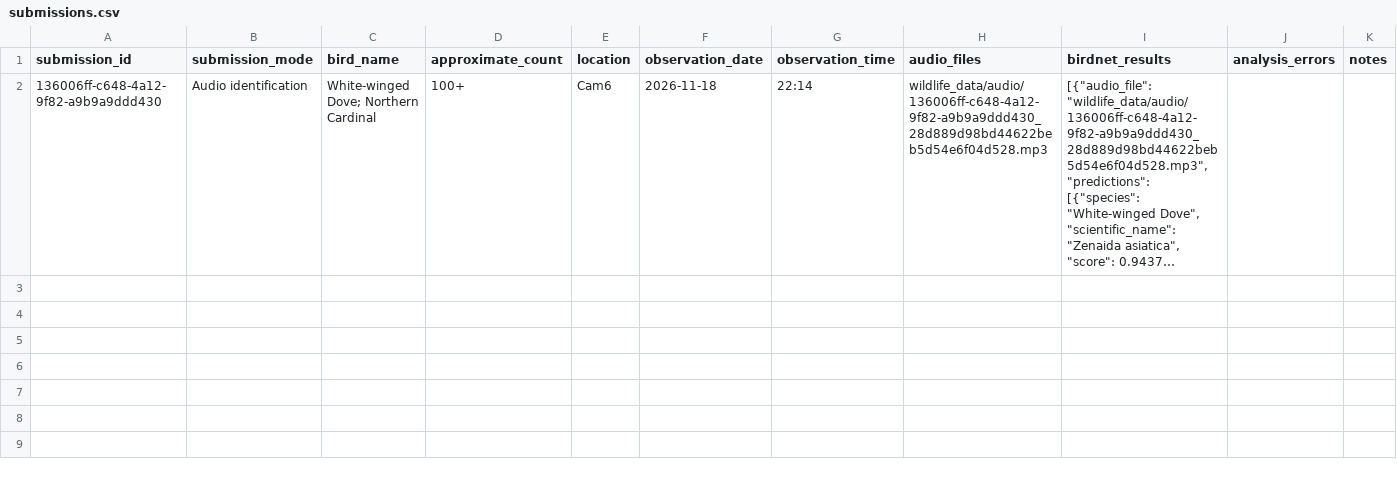
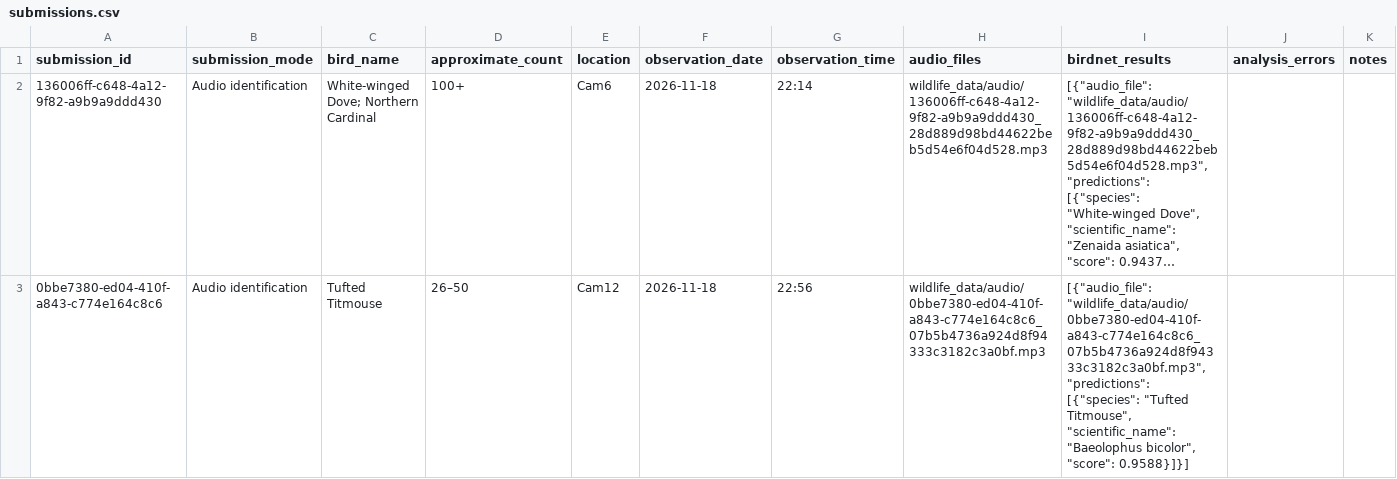
Before and after one commit to RockyTheDog-2/bird_audio_manager, a CSV file: wildlife_data/submissions.csv, drawn as a sheet; long unchanged cells end in …; the diff names each change by its address in the sheet, - before the commit and + after, or states it on an @@ line.

Commit message:
Update CSV

```diff
--- a/wildlife_data/submissions.csv
+++ b/wildlife_data/submissions.csv
+row 3: 0bbe7380-ed04-410f-a843-c774e164c8c6 | Audio identification | Tufted Titmouse | 26–50 | Cam12 | 2026-11-18 | 22:56 | wildlife_data/audio/0bbe7380-ed04-410f-a843-c774e164c8c6_07b5b4736a924d8f94333c3182c3a0bf.mp3 | [{"audio_file": "wildlife_data/audio/0bbe7380-ed04-410f-a843-c774e164c8c6_07b5b4736a924d8f94333c3182c3a0bf.mp3", "predictions": [{"species": "Tufted Titmouse", "scientific_name": "Baeolophus bicolor", "score": 0.9588}]}]
```
